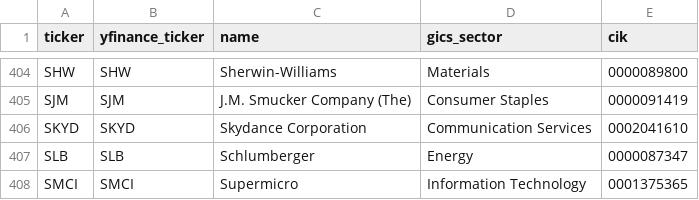
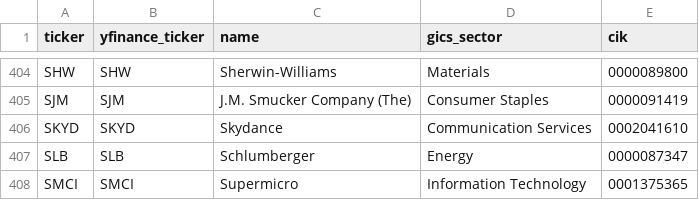
Before and after one commit to 5joon2/kospi-dividend-screener, a CSV file: data/sp500_tickers.csv, drawn as a sheet; only a part is shown, gaps mark what is left out.

```diff
--- a/data/sp500_tickers.csv
+++ b/data/sp500_tickers.csv
@@ -405,3 +405,3 @@ SHW,SHW,Sherwin-Williams,Materials,0000089800
 SJM,SJM,J.M. Smucker Company (The),Consumer Staples,0000091419
-SKYD,SKYD,Skydance Corporation,Communication Services,0002041610
+SKYD,SKYD,Skydance,Communication Services,0002041610
 SLB,SLB,Schlumberger,Energy,0000087347
```
Also changed, not shown: data/us_score_history.csv, data/us_scores_quant.csv.
